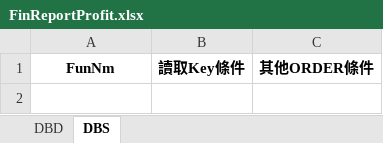
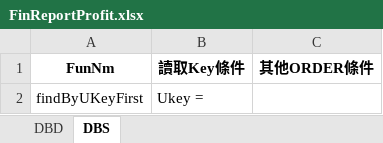
Before and after one commit to hrne/SKL_URS, an Excel workbook: DbLayouts/L1-顧客管理作業/FinReportProfit.xlsx, sheet DBS, drawn as a sheet; values as stored, in another font and other column widths than the file's, no borders; the diff names each change by its address in the sheet, - before the commit and + after, or states it on an @@ line.

```diff
--- a/DbLayouts/L1-顧客管理作業/FinReportProfit.xlsx (sheet DBS)
+++ b/DbLayouts/L1-顧客管理作業/FinReportProfit.xlsx (sheet DBS)
+row 2: findByUKeyFirst | Ukey =
```
Also changed, not shown: DbLayouts/L2-業務作業/FacCaseAppl.xlsx, DbLayouts/L2-業務作業/FacProd.xlsx, 11 other files.
